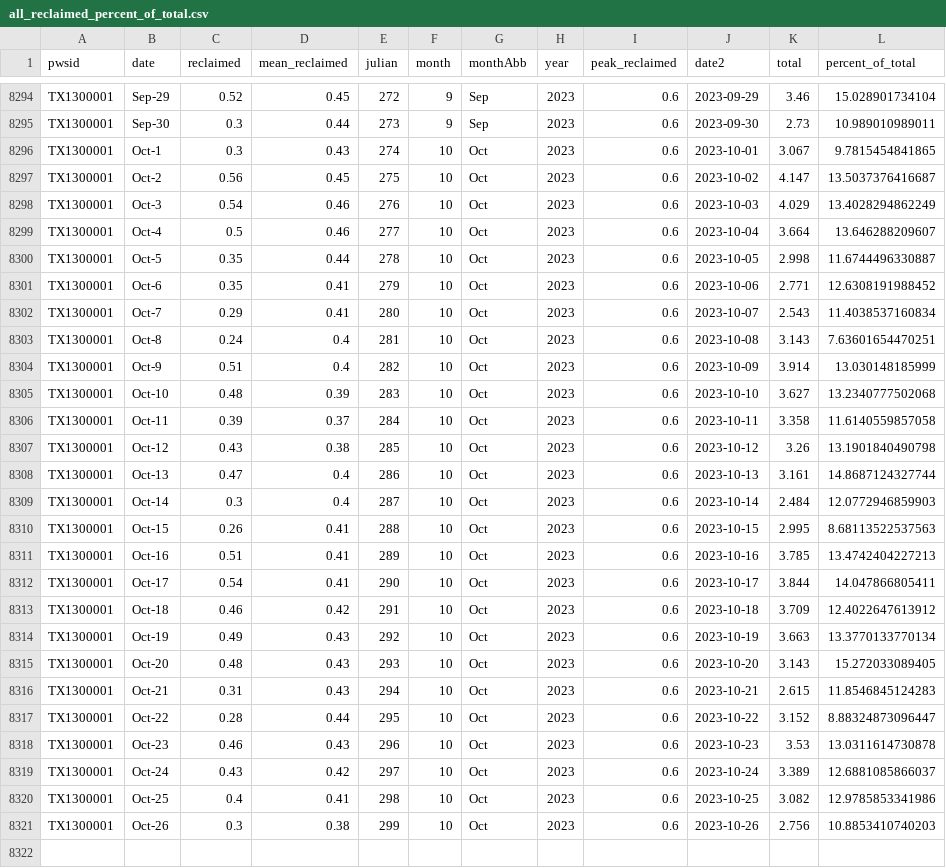
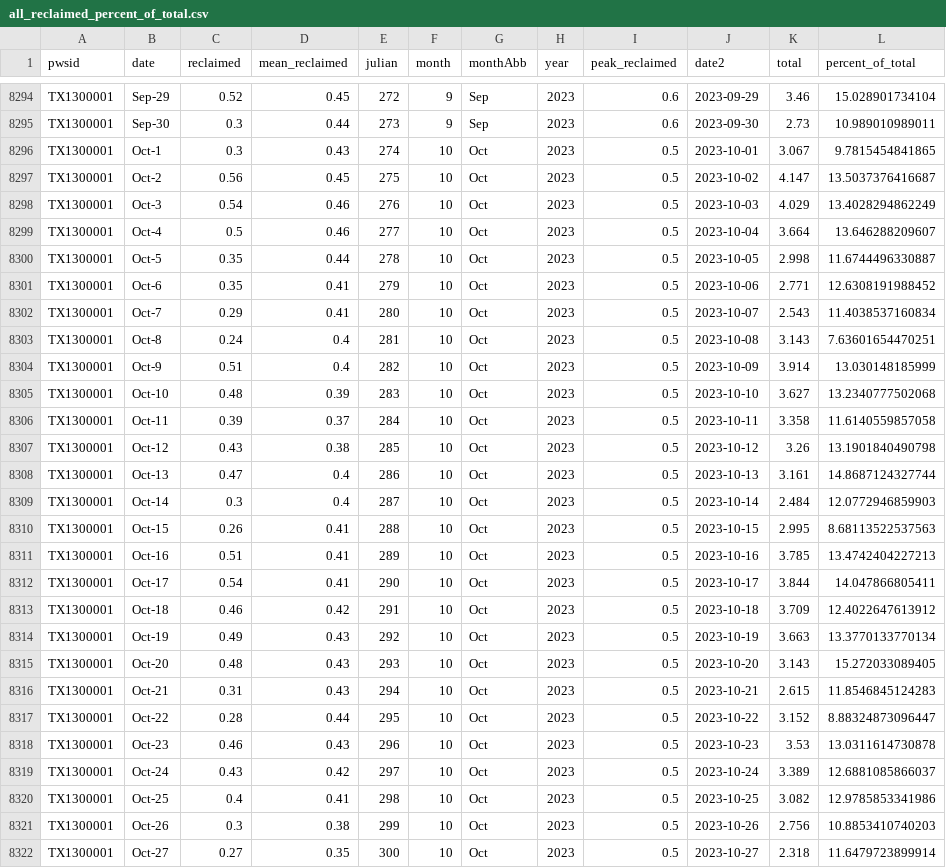
Before and after one commit to dathere/boerne-dashboard, a CSV file: boerne-water-supply/data/demand/all_reclaimed_percent_of_total.csv, drawn as a sheet; only a part is shown, gaps mark what is left out; the diff covers the shown part only.

```diff
--- a/boerne-water-supply/data/demand/all_reclaimed_percent_of_total.csv
+++ b/boerne-water-supply/data/demand/all_reclaimed_percent_of_total.csv
@@ -8295,27 +8295,28 @@
 "TX1300001","Sep-30",0.3,0.44,273,9,"Sep",2023,0.6,2023-09-30,2.73,10.989010989011
-"TX1300001","Oct-1",0.3,0.43,274,10,"Oct",2023,0.6,2023-10-01,3.067,9.7815454841865
-"TX1300001","Oct-2",0.56,0.45,275,10,"Oct",2023,0.6,2023-10-02,4.147,13.5037376416687
-"TX1300001","Oct-3",0.54,0.46,276,10,"Oct",2023,0.6,2023-10-03,4.029,13.4028294862249
-"TX1300001","Oct-4",0.5,0.46,277,10,"Oct",2023,0.6,2023-10-04,3.664,13.646288209607
-"TX1300001","Oct-5",0.35,0.44,278,10,"Oct",2023,0.6,2023-10-05,2.998,11.6744496330887
-"TX1300001","Oct-6",0.35,0.41,279,10,"Oct",2023,0.6,2023-10-06,2.771,12.6308191988452
-"TX1300001","Oct-7",0.29,0.41,280,10,"Oct",2023,0.6,2023-10-07,2.543,11.4038537160834
-"TX1300001","Oct-8",0.24,0.4,281,10,"Oct",2023,0.6,2023-10-08,3.143,7.63601654470251
-"TX1300001","Oct-9",0.51,0.4,282,10,"Oct",2023,0.6,2023-10-09,3.914,13.030148185999
-"TX1300001","Oct-10",0.48,0.39,283,10,"Oct",2023,0.6,2023-10-10,3.627,13.2340777502068
-"TX1300001","Oct-11",0.39,0.37,284,10,"Oct",2023,0.6,2023-10-11,3.358,11.6140559857058
-"TX1300001","Oct-12",0.43,0.38,285,10,"Oct",2023,0.6,2023-10-12,3.26,13.1901840490798
-"TX1300001","Oct-13",0.47,0.4,286,10,"Oct",2023,0.6,2023-10-13,3.161,14.8687124327744
-"TX1300001","Oct-14",0.3,0.4,287,10,"Oct",2023,0.6,2023-10-14,2.484,12.0772946859903
-"TX1300001","Oct-15",0.26,0.41,288,10,"Oct",2023,0.6,2023-10-15,2.995,8.68113522537563
-"TX1300001","Oct-16",0.51,0.41,289,10,"Oct",2023,0.6,2023-10-16,3.785,13.4742404227213
-"TX1300001","Oct-17",0.54,0.41,290,10,"Oct",2023,0.6,2023-10-17,3.844,14.047866805411
-"TX1300001","Oct-18",0.46,0.42,291,10,"Oct",2023,0.6,2023-10-18,3.709,12.4022647613912
-"TX1300001","Oct-19",0.49,0.43,292,10,"Oct",2023,0.6,2023-10-19,3.663,13.3770133770134
-"TX1300001","Oct-20",0.48,0.43,293,10,"Oct",2023,0.6,2023-10-20,3.143,15.272033089405
-"TX1300001","Oct-21",0.31,0.43,294,10,"Oct",2023,0.6,2023-10-21,2.615,11.8546845124283
-"TX1300001","Oct-22",0.28,0.44,295,10,"Oct",2023,0.6,2023-10-22,3.152,8.88324873096447
-"TX1300001","Oct-23",0.46,0.43,296,10,"Oct",2023,0.6,2023-10-23,3.53,13.0311614730878
-"TX1300001","Oct-24",0.43,0.42,297,10,"Oct",2023,0.6,2023-10-24,3.389,12.6881085866037
-"TX1300001","Oct-25",0.4,0.41,298,10,"Oct",2023,0.6,2023-10-25,3.082,12.9785853341986
-"TX1300001","Oct-26",0.3,0.38,299,10,"Oct",2023,0.6,2023-10-26,2.756,10.8853410740203
+"TX1300001","Oct-1",0.3,0.43,274,10,"Oct",2023,0.5,2023-10-01,3.067,9.7815454841865
+"TX1300001","Oct-2",0.56,0.45,275,10,"Oct",2023,0.5,2023-10-02,4.147,13.5037376416687
+"TX1300001","Oct-3",0.54,0.46,276,10,"Oct",2023,0.5,2023-10-03,4.029,13.4028294862249
+"TX1300001","Oct-4",0.5,0.46,277,10,"Oct",2023,0.5,2023-10-04,3.664,13.646288209607
+"TX1300001","Oct-5",0.35,0.44,278,10,"Oct",2023,0.5,2023-10-05,2.998,11.6744496330887
+"TX1300001","Oct-6",0.35,0.41,279,10,"Oct",2023,0.5,2023-10-06,2.771,12.6308191988452
+"TX1300001","Oct-7",0.29,0.41,280,10,"Oct",2023,0.5,2023-10-07,2.543,11.4038537160834
+"TX1300001","Oct-8",0.24,0.4,281,10,"Oct",2023,0.5,2023-10-08,3.143,7.63601654470251
+"TX1300001","Oct-9",0.51,0.4,282,10,"Oct",2023,0.5,2023-10-09,3.914,13.030148185999
+"TX1300001","Oct-10",0.48,0.39,283,10,"Oct",2023,0.5,2023-10-10,3.627,13.2340777502068
+"TX1300001","Oct-11",0.39,0.37,284,10,"Oct",2023,0.5,2023-10-11,3.358,11.6140559857058
+"TX1300001","Oct-12",0.43,0.38,285,10,"Oct",2023,0.5,2023-10-12,3.26,13.1901840490798
+"TX1300001","Oct-13",0.47,0.4,286,10,"Oct",2023,0.5,2023-10-13,3.161,14.8687124327744
+"TX1300001","Oct-14",0.3,0.4,287,10,"Oct",2023,0.5,2023-10-14,2.484,12.0772946859903
+"TX1300001","Oct-15",0.26,0.41,288,10,"Oct",2023,0.5,2023-10-15,2.995,8.68113522537563
+"TX1300001","Oct-16",0.51,0.41,289,10,"Oct",2023,0.5,2023-10-16,3.785,13.4742404227213
+"TX1300001","Oct-17",0.54,0.41,290,10,"Oct",2023,0.5,2023-10-17,3.844,14.047866805411
+"TX1300001","Oct-18",0.46,0.42,291,10,"Oct",2023,0.5,2023-10-18,3.709,12.4022647613912
+"TX1300001","Oct-19",0.49,0.43,292,10,"Oct",2023,0.5,2023-10-19,3.663,13.3770133770134
+"TX1300001","Oct-20",0.48,0.43,293,10,"Oct",2023,0.5,2023-10-20,3.143,15.272033089405
+"TX1300001","Oct-21",0.31,0.43,294,10,"Oct",2023,0.5,2023-10-21,2.615,11.8546845124283
+"TX1300001","Oct-22",0.28,0.44,295,10,"Oct",2023,0.5,2023-10-22,3.152,8.88324873096447
+"TX1300001","Oct-23",0.46,0.43,296,10,"Oct",2023,0.5,2023-10-23,3.53,13.0311614730878
+"TX1300001","Oct-24",0.43,0.42,297,10,"Oct",2023,0.5,2023-10-24,3.389,12.6881085866037
+"TX1300001","Oct-25",0.4,0.41,298,10,"Oct",2023,0.5,2023-10-25,3.082,12.9785853341986
+"TX1300001","Oct-26",0.3,0.38,299,10,"Oct",2023,0.5,2023-10-26,2.756,10.8853410740203
+"TX1300001","Oct-27",0.27,0.35,300,10,"Oct",2023,0.5,2023-10-27,2.318,11.6479723899914
```
Also changed, not shown: 8 added rows elsewhere in this file, boerne-water-supply/data/demand/all_demand_by_source.csv, boerne-water-supply/data/demand/all_demand_cum.csv, 11 other files.
